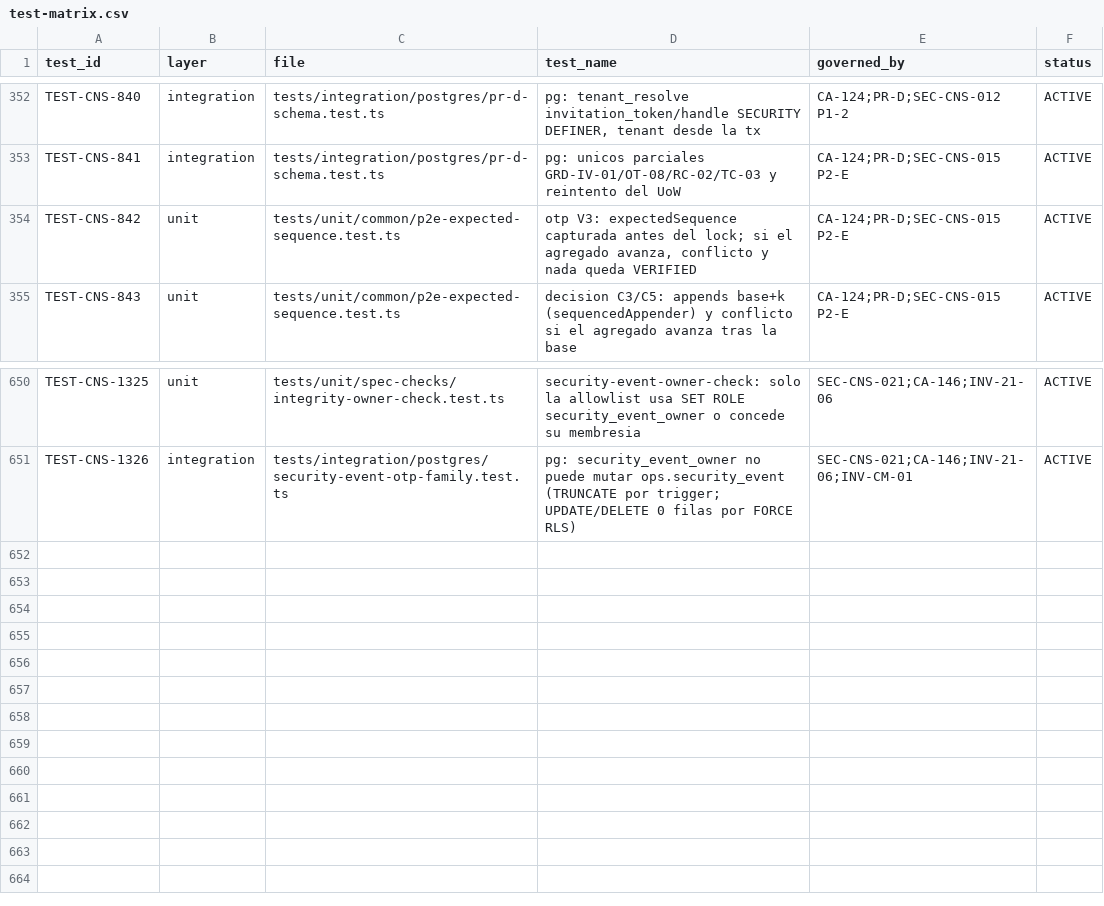
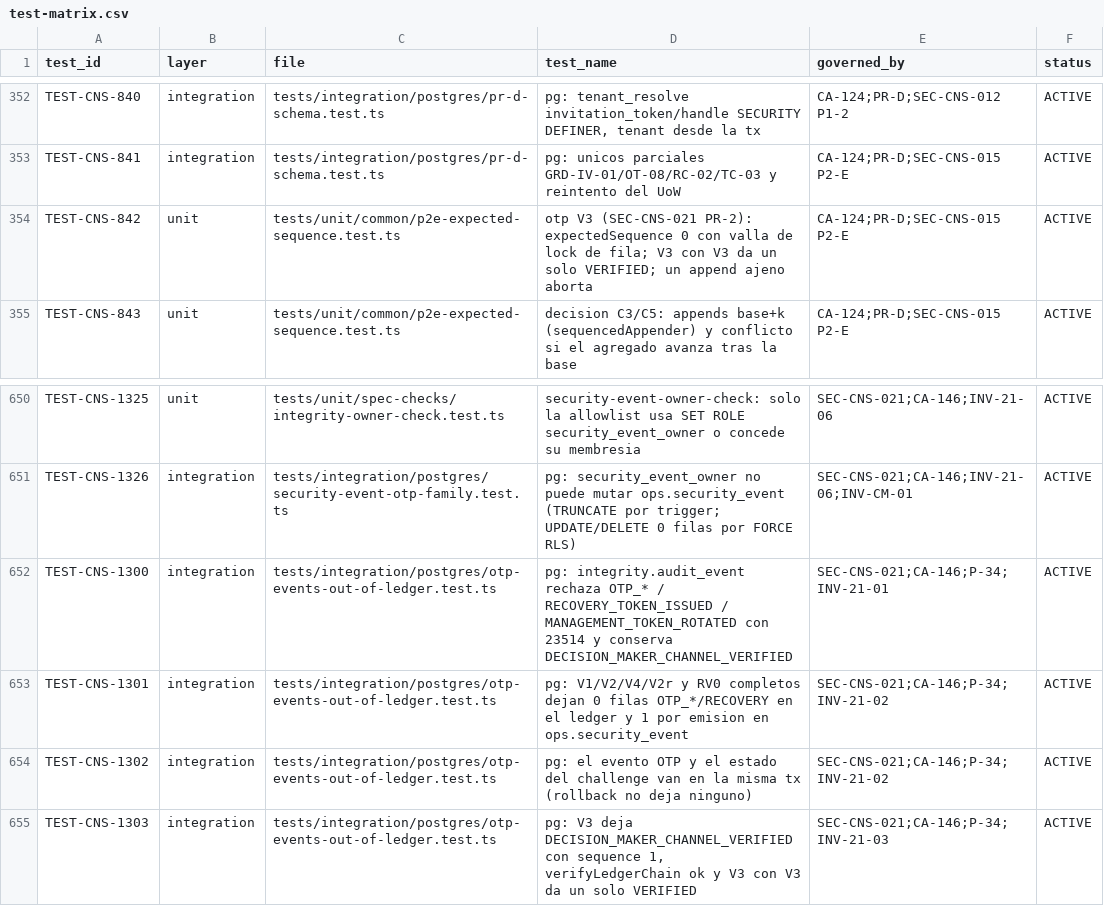
Before and after one commit to carlosoyarzun/betaconsent, a CSV file: traceability/test-matrix.csv, drawn as a sheet; only a part is shown, gaps mark what is left out.

```diff
--- a/traceability/test-matrix.csv
+++ b/traceability/test-matrix.csv
@@ -353,3 +353,3 @@ TEST-CNS-840,integration,tests/integration/postgres/pr-d-schema.test.ts,"pg: ten
 TEST-CNS-841,integration,tests/integration/postgres/pr-d-schema.test.ts,"pg: unicos parciales GRD-IV-01/OT-08/RC-02/TC-03 y reintento del UoW","CA-124;PR-D;SEC-CNS-015 P2-E",ACTIVE
-TEST-CNS-842,unit,tests/unit/common/p2e-expected-sequence.test.ts,"otp V3: expectedSequence capturada antes del lock; si el agregado avanza, conflicto y nada queda VERIFIED","CA-124;PR-D;SEC-CNS-015 P2-E",ACTIVE
+TEST-CNS-842,unit,tests/unit/common/p2e-expected-sequence.test.ts,"otp V3 (SEC-CNS-021 PR-2): expectedSequence 0 con valla de lock de fila; V3 con V3 da un solo VERIFIED; un append ajeno aborta","CA-124;PR-D;SEC-CNS-015 P2-E",ACTIVE
 TEST-CNS-843,unit,tests/unit/common/p2e-expected-sequence.test.ts,"decision C3/C5: appends base+k (sequencedAppender) y conflicto si el agregado avanza tras la base","CA-124;PR-D;SEC-CNS-015 P2-E",ACTIVE
@@ -651 +651,5 @@ TEST-CNS-1325,unit,tests/unit/spec-checks/integrity-owner-check.test.ts,security
 TEST-CNS-1326,"integration","tests/integration/postgres/security-event-otp-family.test.ts","pg: security_event_owner no puede mutar ops.security_event (TRUNCATE por trigger; UPDATE/DELETE 0 filas por FORCE RLS)",SEC-CNS-021;CA-146;INV-21-06;INV-CM-01,ACTIVE
+TEST-CNS-1300,integration,tests/integration/postgres/otp-events-out-of-ledger.test.ts,"pg: integrity.audit_event rechaza OTP_* / RECOVERY_TOKEN_ISSUED / MANAGEMENT_TOKEN_ROTATED con 23514 y conserva DECISION_MAKER_CHANNEL_VERIFIED",SEC-CNS-021;CA-146;P-34;INV-21-01,ACTIVE
+TEST-CNS-1301,integration,tests/integration/postgres/otp-events-out-of-ledger.test.ts,"pg: V1/V2/V4/V2r y RV0 completos dejan 0 filas OTP_*/RECOVERY en el ledger y 1 por emision en ops.security_event",SEC-CNS-021;CA-146;P-34;INV-21-02,ACTIVE
+TEST-CNS-1302,integration,tests/integration/postgres/otp-events-out-of-ledger.test.ts,"pg: el evento OTP y el estado del challenge van en la misma tx (rollback no deja ninguno)",SEC-CNS-021;CA-146;P-34;INV-21-02,ACTIVE
+TEST-CNS-1303,integration,tests/integration/postgres/otp-events-out-of-ledger.test.ts,"pg: V3 deja DECISION_MAKER_CHANNEL_VERIFIED con sequence 1, verifyLedgerChain ok y V3 con V3 da un solo VERIFIED",SEC-CNS-021;CA-146;P-34;INV-21-03,ACTIVE
```
Also changed, not shown: traceability/state-machine-matrix.csv, 25 other files.
